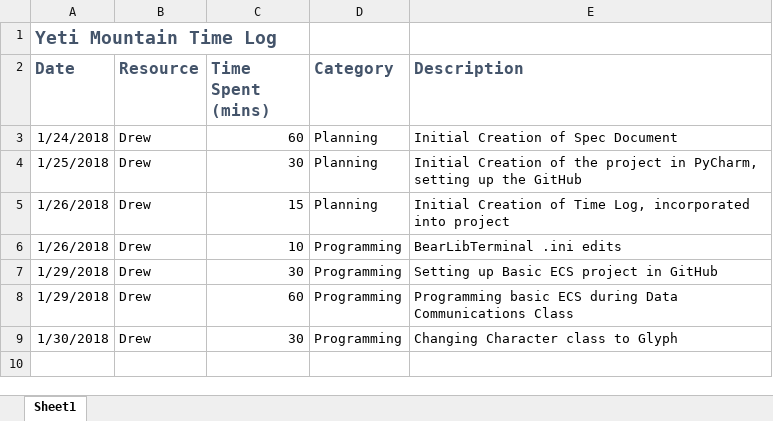
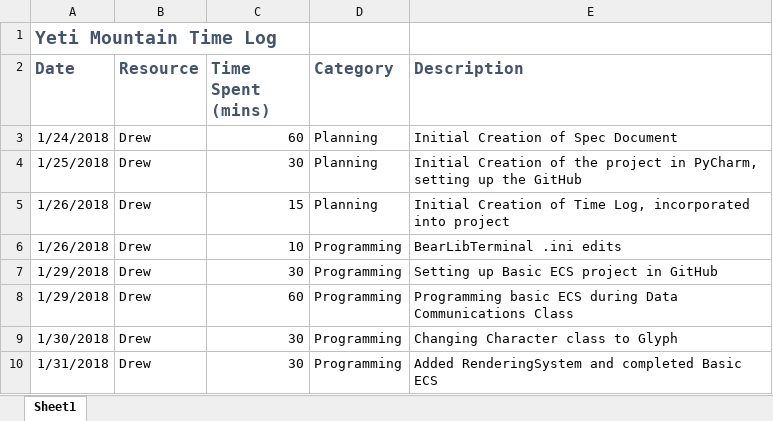
Before and after one commit to nuzcraft/YetiMountain, an Excel workbook: planning/TimeLog.xlsx, sheet Sheet1, drawn as a sheet; values as stored, in another font and other column widths than the file's, no borders; the diff names each change by its address in the sheet, - before the commit and + after, or states it on an @@ line.

Commit message:
Added Log for finishing BasicECS
added a row to the log

```diff
--- a/planning/TimeLog.xlsx (sheet Sheet1)
+++ b/planning/TimeLog.xlsx (sheet Sheet1)
+row 10: 1/31/2018 | Drew | 30 | Programming | Added RenderingSystem and completed Basic ECS
```
